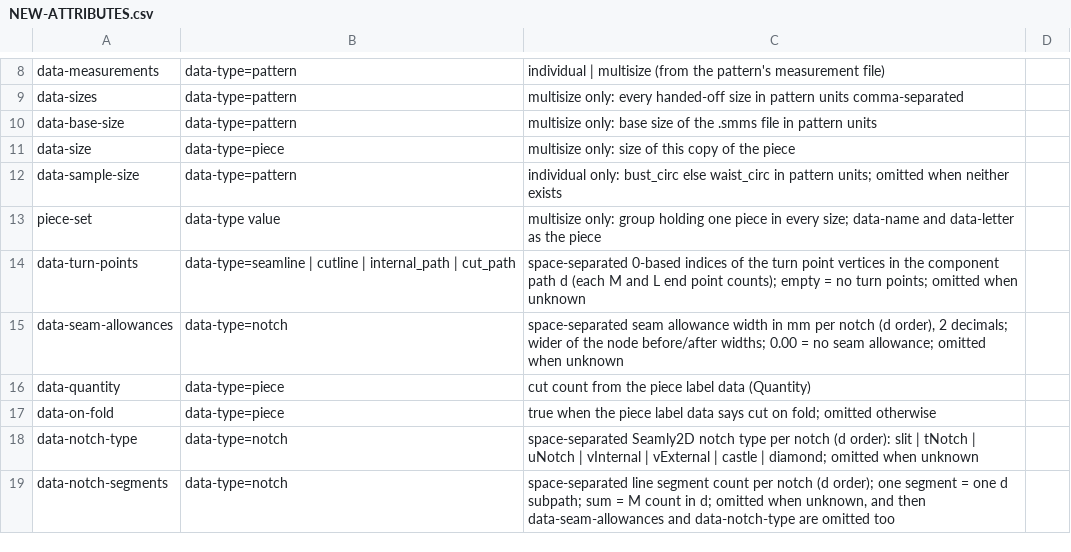
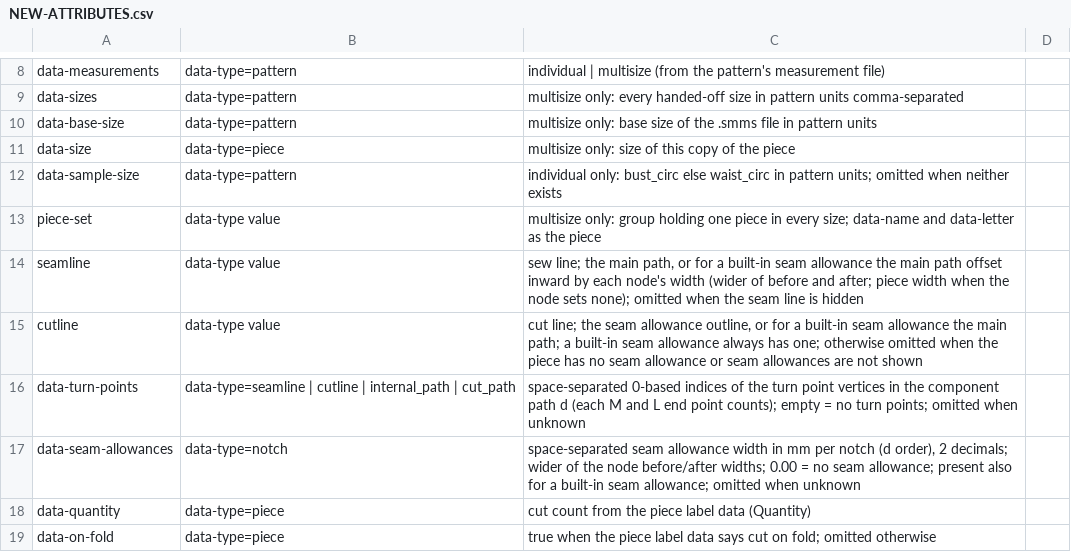
Before and after one commit to seamly/Seamly2D, a CSV file: project-docs/docs-data/NEW-ATTRIBUTES.csv, drawn as a sheet; only a part is shown, gaps mark what is left out; the shorter side is filled out with more unchanged rows.

Commit message:
Track Layout.28: built-in seam allowance sends both lines
- SVG-DATA-ATTRIBUTES.md, NEW-ATTRIBUTES.csv: seamline and cutline
  of a built-in seam allowance; data-seam-allowances note
- DXF-ASTM compliance doc: built-in piece boundary and sew line
- TEST_CHECKLIST.md: built-in seam allowance checks, plus the user's
  own checklist results
- TODO_SEAMLYLAYOUT.md: Layout.28.1-28.6 done, 28.7 user check open
- TODO_DXF.md, SESSION_HANDOVER.md

```diff
--- a/project-docs/docs-data/NEW-ATTRIBUTES.csv
+++ b/project-docs/docs-data/NEW-ATTRIBUTES.csv
@@ -13,4 +13,6 @@ data-sample-size,data-type=pattern,individual only: bust_circ else waist_circ in
 piece-set,data-type value,multisize only: group holding one piece in every size; data-name and data-letter as the piece,
+seamline,data-type value,"sew line; the main path, or for a built-in seam allowance the main path offset inward by each node's width (wider of before and after; piece width when the node sets none); omitted when the seam line is hidden",
+cutline,data-type value,"cut line; the seam allowance outline, or for a built-in seam allowance the main path; a built-in seam allowance always has one; otherwise omitted when the piece has no seam allowance or seam allowances are not shown",
 data-turn-points,data-type=seamline | cutline | internal_path | cut_path,"space-separated 0-based indices of the turn point vertices in the component path d (each M and L end point counts); empty = no turn points; omitted when unknown",
-data-seam-allowances,data-type=notch,"space-separated seam allowance width in mm per notch (d order), 2 decimals; wider of the node before/after widths; 0.00 = no seam allowance; omitted when unknown",
+data-seam-allowances,data-type=notch,"space-separated seam allowance width in mm per notch (d order), 2 decimals; wider of the node before/after widths; 0.00 = no seam allowance; present also for a built-in seam allowance; omitted when unknown",
 data-quantity,data-type=piece,cut count from the piece label data (Quantity),
```
Also changed, not shown: 6 other files.
